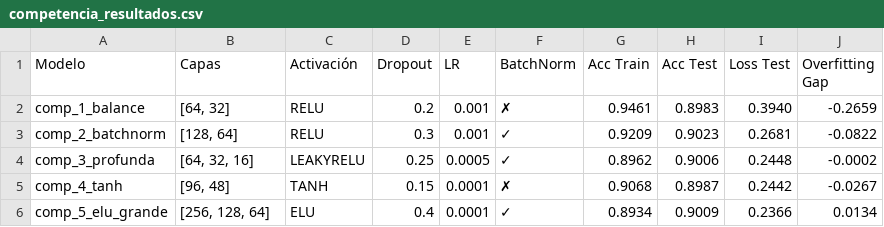
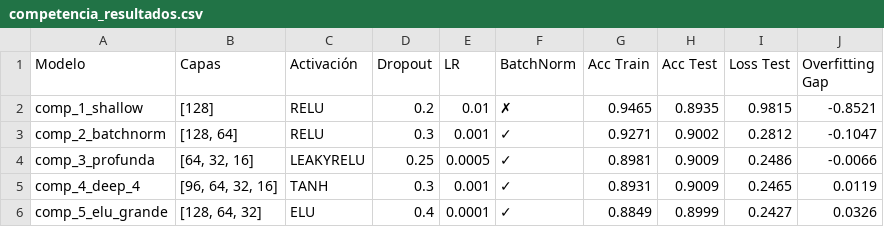
Before and after one commit to Majo7954/RNA, a CSV file: competencia_resultados.csv, drawn as a sheet.

Commit message:
Actualiza resultados y experimentos de MLP

```diff
--- a/competencia_resultados.csv
+++ b/competencia_resultados.csv
@@ -1,6 +1,6 @@
 Modelo,Capas,Activación,Dropout,LR,BatchNorm,Acc Train,Acc Test,Loss Test,Overfitting Gap
-comp_1_balance,"[64, 32]",RELU,0.2,0.001,✗,0.9461,0.8983,0.3940,-0.2659
-comp_2_batchnorm,"[128, 64]",RELU,0.3,0.001,✓,0.9209,0.9023,0.2681,-0.0822
-comp_3_profunda,"[64, 32, 16]",LEAKYRELU,0.25,0.0005,✓,0.8962,0.9006,0.2448,-0.0002
-comp_4_tanh,"[96, 48]",TANH,0.15,0.0001,✗,0.9068,0.8987,0.2442,-0.0267
-comp_5_elu_grande,"[256, 128, 64]",ELU,0.4,0.0001,✓,0.8934,0.9009,0.2366,0.0134
+comp_1_shallow,[128],RELU,0.2,0.01,✗,0.9465,0.8935,0.9815,-0.8521
+comp_2_batchnorm,"[128, 64]",RELU,0.3,0.001,✓,0.9271,0.9002,0.2812,-0.1047
+comp_3_profunda,"[64, 32, 16]",LEAKYRELU,0.25,0.0005,✓,0.8981,0.9009,0.2486,-0.0066
+comp_4_deep_4,"[96, 64, 32, 16]",TANH,0.3,0.001,✓,0.8931,0.9009,0.2465,0.0119
+comp_5_elu_grande,"[128, 64, 32]",ELU,0.4,0.0001,✓,0.8849,0.8999,0.2427,0.0326
```
Also changed, not shown: 46 other files.
